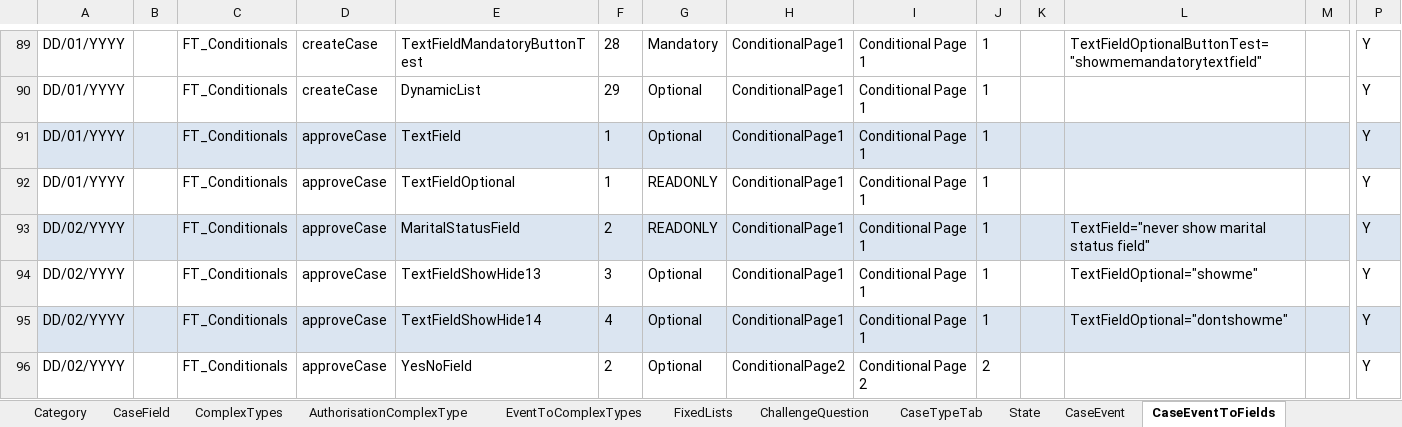
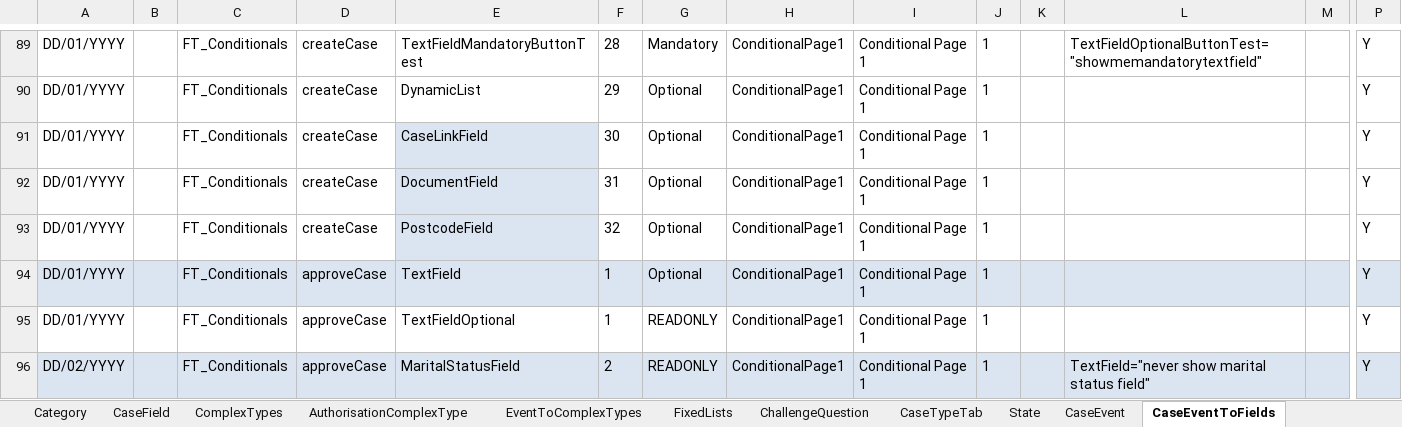
Before and after one commit to hmcts/befta-fw, an Excel workbook: src/main/resources/uk/gov/hmcts/befta/dse/ccd/definitions/excel/BEFTA_Master_Definition.xlsx, sheet CaseEventToFields, drawn as a sheet; only a part is shown, gaps mark what is left out; the shorter side is filled out with more unchanged rows; values as stored, in another font and other column widths than the file's, no borders; rows hold the shown columns only; the diff names each change by its address in the sheet, - before the commit and + after, or states it on an @@ line.

```diff
--- a/src/main/resources/uk/gov/hmcts/befta/dse/ccd/definitions/excel/BEFTA_Master_Definition.xlsx (sheet CaseEventToFields)
+++ b/src/main/resources/uk/gov/hmcts/befta/dse/ccd/definitions/excel/BEFTA_Master_Definition.xlsx (sheet CaseEventToFields)
+row 91: DD/01/YYYY |  | FT_Conditionals | createCase | CaseLinkField | 30 | Optional | ConditionalPage1 | Conditional Page 1 | 1 |  |  |  | Y
+row 92: DD/01/YYYY |  | FT_Conditionals | createCase | DocumentField | 31 | Optional | ConditionalPage1 | Conditional Page 1 | 1 |  |  |  | Y
+row 93: DD/01/YYYY |  | FT_Conditionals | createCase | PostcodeField | 32 | Optional | ConditionalPage1 | Conditional Page 1 | 1 |  |  |  | Y
```
Also changed, not shown: sheet AuthorisationCaseField, sheet ComplexTypes, 3 other files.
